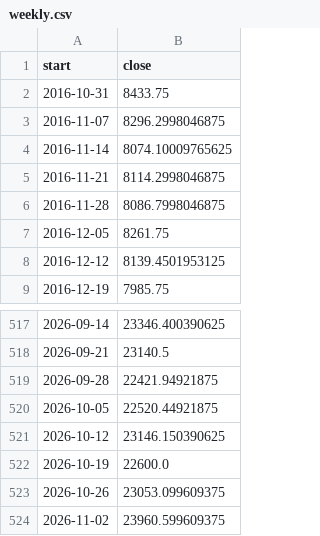
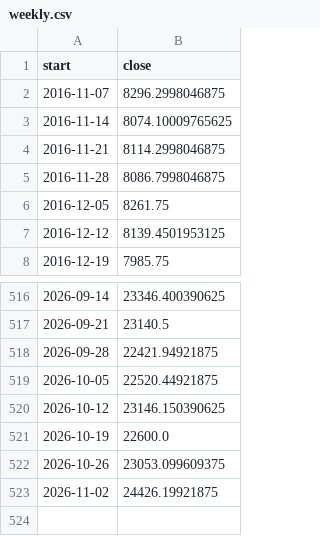
Before and after one commit to Parth1501/nse-swing-data, a CSV file: data/nifty_trend/weekly.csv, drawn as a sheet; only a part is shown, gaps mark what is left out.

```diff
--- a/data/nifty_trend/weekly.csv
+++ b/data/nifty_trend/weekly.csv
@@ -1,3 +1,2 @@
 start,close
-2016-10-31,8433.75
 2016-11-07,8296.2998046875
@@ -523,2 +522,2 @@ start,close
 2026-10-26,23053.099609375
-2026-11-02,23960.599609375
+2026-11-02,24426.19921875
```
Also changed, not shown: data/nifty_trend/nifty_5m.csv, data/oc_learning/pattern_library.csv, 19 other files.
